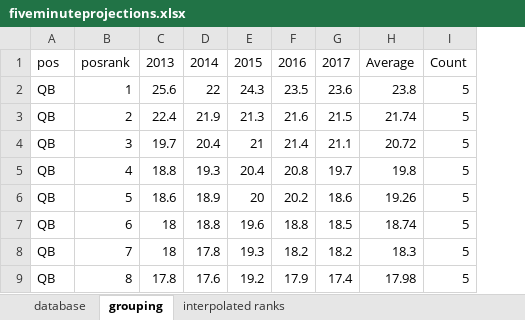
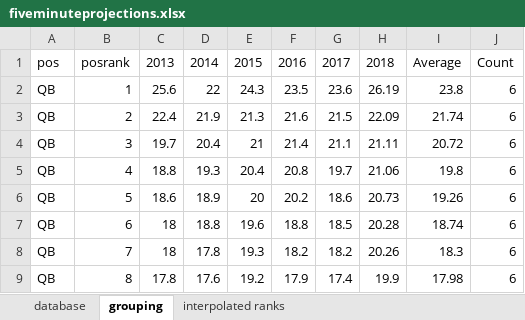
Before and after one commit to dynastyprocess/data, an Excel workbook: files/workbooks/fiveminuteprojections.xlsx, sheet grouping, drawn as a sheet; only a part is shown; values as stored, in another font and other column widths than the file's, no borders; table styles not drawn; removed rows and columns are numbered as before the commit, all else as after; the diff names each change by its address in the sheet, - before the commit and + after, or states it on an @@ line.

Commit message:
update fiveminuteprojections.xlsx for 2013-2018

```diff
--- a/files/workbooks/fiveminuteprojections.xlsx (sheet grouping)
+++ b/files/workbooks/fiveminuteprojections.xlsx (sheet grouping)
+column H, rows 1-9: 2018 | 26.19 | 22.09 | 21.11 | 21.06 | 20.73 | 20.28 | 20.26 | 19.9
-column I, rows 1-9: Count | 5 | 5 | 5 | 5 | 5 | 5 | 5 | 5
+column J, rows 1-9: Count | 6 | 6 | 6 | 6 | 6 | 6 | 6 | 6
```
Also changed, not shown: 1 other file.
